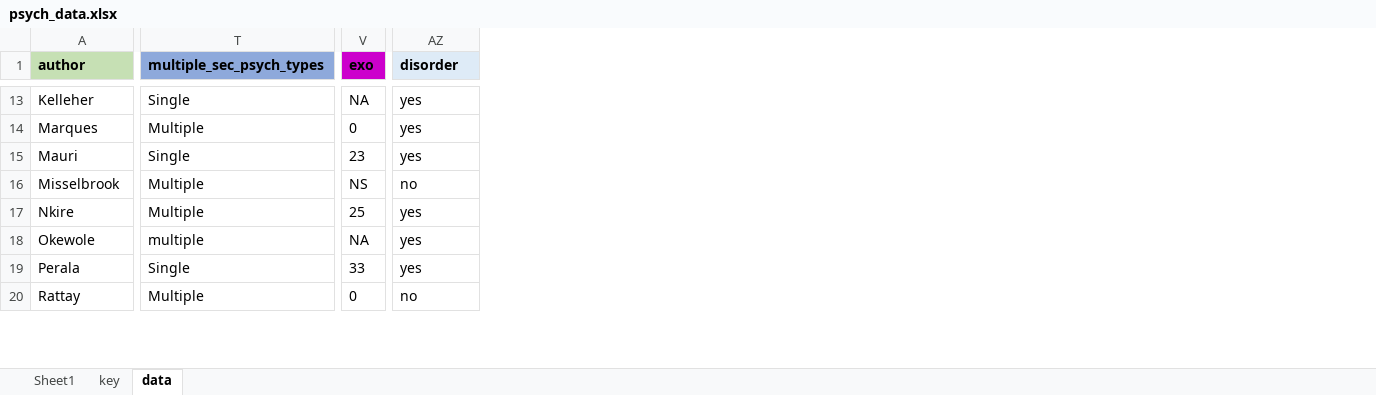
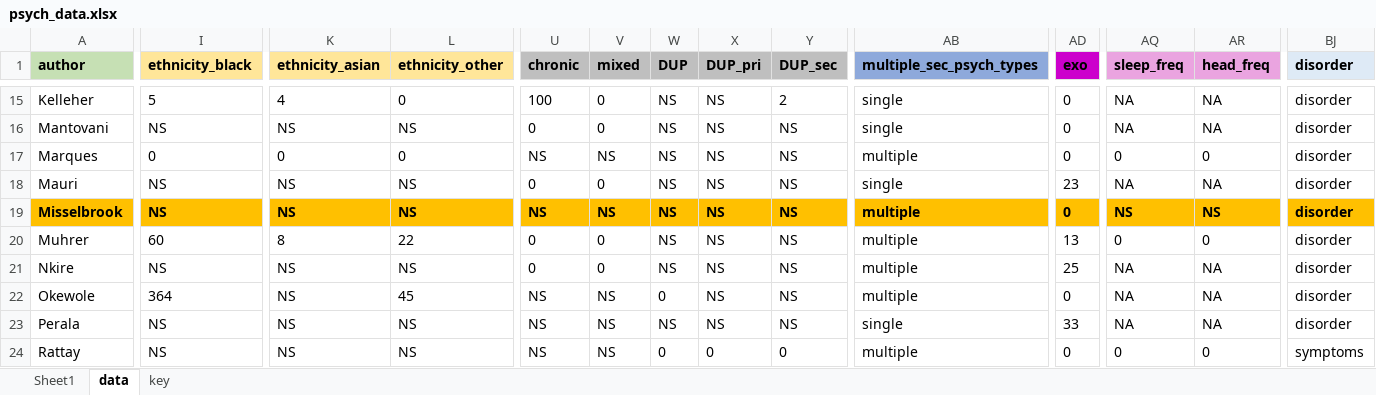
Before and after one commit to grahamblackman/prev_secondary_psychosis_meta, an Excel workbook: psych_data.xlsx, sheet data, drawn as a sheet; only a part is shown, gaps mark what is left out; values as stored, in another font and other column widths than the file's, no borders; addresses are those after the commit; rows hold the shown columns only; the diff covers the shown part only; the diff names each change by its address in the sheet, - before the commit and + after, or states it on an @@ line.

```diff
--- a/psych_data.xlsx (sheet data)
+++ b/psych_data.xlsx (sheet data)
@@ sheet tab order changed: Sheet1 | data | key @@
+column I (ethnicity_black), row 15: 5; rows 17-19: 0 | NS | NS; rows 21-24: NS | 364 | NS | NS
+column K (ethnicity_asian), row 15: 4; rows 17-19: 0 | NS | NS; rows 21-24: all NS
+column L (ethnicity_other), row 15: 0; rows 17-19: 0 | NS | NS; rows 21-24: NS | 45 | NS | NS
+column U (chronic), row 15: 100; rows 17-19: NS | 0 | NS; rows 21-24: 0 | NS | NS | NS
+column V (mixed), row 15: 0; rows 17-19: NS | 0 | NS; rows 21-24: 0 | NS | NS | NS
+column W (DUP), row 15: NS; rows 17-19: all NS; rows 21-24: NS | 0 | NS | 0
+column X (DUP_pri), row 15: NS; rows 17-19: all NS; rows 21-24: NS | NS | NS | 0
+column Y (DUP_sec), row 15: 2; rows 17-19: all NS; rows 21-24: NS | NS | NS | 0
+column AQ (sleep_freq), row 15: NA; rows 17-19: 0 | NA | NS; rows 21-24: NA | NA | NA | 0
+column AR (head_freq), row 15: NA; rows 17-19: 0 | NA | NS; rows 21-24: NA | NA | NA | 0
-AB15 (multiple_sec_psych_types): Single
+AB15 (multiple_sec_psych_types): single
-AD15 (exo): NA
+AD15 (exo): 0
-BJ15 (disorder): yes
+BJ15 (disorder): disorder
+row 16: Mantovani | NS | NS | NS | 0 | 0 | NS | NS | NS | single | 0 | NA | NA | disorder
-AB17 (multiple_sec_psych_types): Multiple
+AB17 (multiple_sec_psych_types): multiple
-BJ17:BJ18 (disorder): yes
+BJ17:BJ18 (disorder): disorder
-AB18 (multiple_sec_psych_types): Single
+AB18 (multiple_sec_psych_types): single
@@ A19 fill: none → #FFC000, bold: off → on @@
@@ AB19:AD19 fill: none → #FFC000, bold: off → on @@
-AB19 (multiple_sec_psych_types): Multiple
+AB19 (multiple_sec_psych_types): multiple
-AD19 (exo): NS
+AD19 (exo): 0
@@ BJ19 fill: none → #FFC000, bold: off → on @@
-BJ19 (disorder): no
+BJ19 (disorder): disorder
+row 20: Muhrer | 60 | 8 | 22 | 0 | 0 | NS | NS | NS | multiple | 13 | 0 | 0 | disorder
-AB21 (multiple_sec_psych_types): Multiple
+AB21 (multiple_sec_psych_types): multiple
-BJ21:BJ23 (disorder): yes
+BJ21:BJ23 (disorder): disorder
-AD22 (exo): NA
+AD22 (exo): 0
-AB23 (multiple_sec_psych_types): Single
+AB23 (multiple_sec_psych_types): single
-AB24 (multiple_sec_psych_types): Multiple
+AB24 (multiple_sec_psych_types): multiple
-BJ24 (disorder): no
+BJ24 (disorder): symptoms
```
Also changed, not shown: 7 added rows, 1 added column, 137 edited cells and cell formats elsewhere in this sheet, sheet Sheet1, sheet key, formulas that keep their value.
